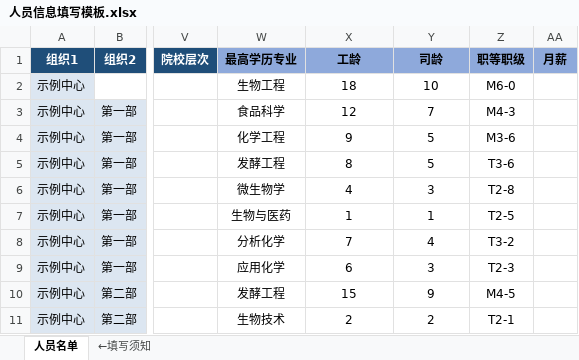
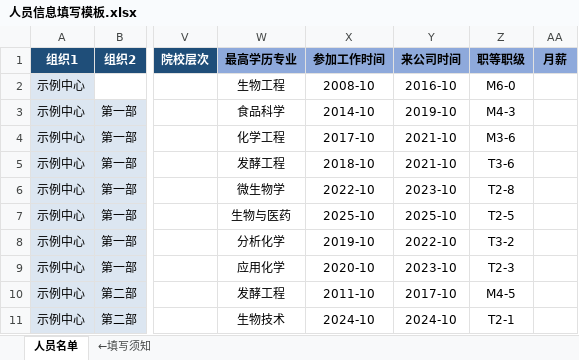
Before and after one commit to Flora-dy/Flora-dy.github.io, an Excel workbook: 人员信息填写模板.xlsx, sheet 人员名单, drawn as a sheet; only a part is shown, gaps mark what is left out; values as stored, in another font and other column widths than the file's, no borders; the diff names each change by its address in the sheet, - before the commit and + after, or states it on an @@ line.

```diff
--- a/人员信息填写模板.xlsx (sheet 人员名单)
+++ b/人员信息填写模板.xlsx (sheet 人员名单)
-X1: 工龄
+X1: 参加工作时间
-Y1: 司龄
+Y1: 来公司时间
-X2 (参加工作时间): 18
+X2 (参加工作时间): 2008-10
-Y2 (来公司时间): 10
+Y2 (来公司时间): 2016-10
-X3 (参加工作时间): 12
+X3 (参加工作时间): 2014-10
-Y3 (来公司时间): 7
+Y3 (来公司时间): 2019-10
-X4 (参加工作时间): 9
+X4 (参加工作时间): 2017-10
-Y4:Y5 (来公司时间): 5
+Y4:Y5 (来公司时间): 2021-10
-X5 (参加工作时间): 8
+X5 (参加工作时间): 2018-10
-X6 (参加工作时间): 4
+X6 (参加工作时间): 2022-10
-Y6 (来公司时间): 3
+Y6 (来公司时间): 2023-10
-X7 (参加工作时间): 1
+X7 (参加工作时间): 2025-10
-Y7 (来公司时间): 1
+Y7 (来公司时间): 2025-10
-X8 (参加工作时间): 7
+X8 (参加工作时间): 2019-10
-Y8 (来公司时间): 4
+Y8 (来公司时间): 2022-10
-X9 (参加工作时间): 6
+X9 (参加工作时间): 2020-10
-Y9 (来公司时间): 3
+Y9 (来公司时间): 2023-10
-X10 (参加工作时间): 15
+X10 (参加工作时间): 2011-10
-Y10 (来公司时间): 9
+Y10 (来公司时间): 2017-10
-X11 (参加工作时间): 2
+X11 (参加工作时间): 2024-10
-Y11 (来公司时间): 2
+Y11 (来公司时间): 2024-10
```
Also changed, not shown: sheet ←填写须知, 2 other files.
